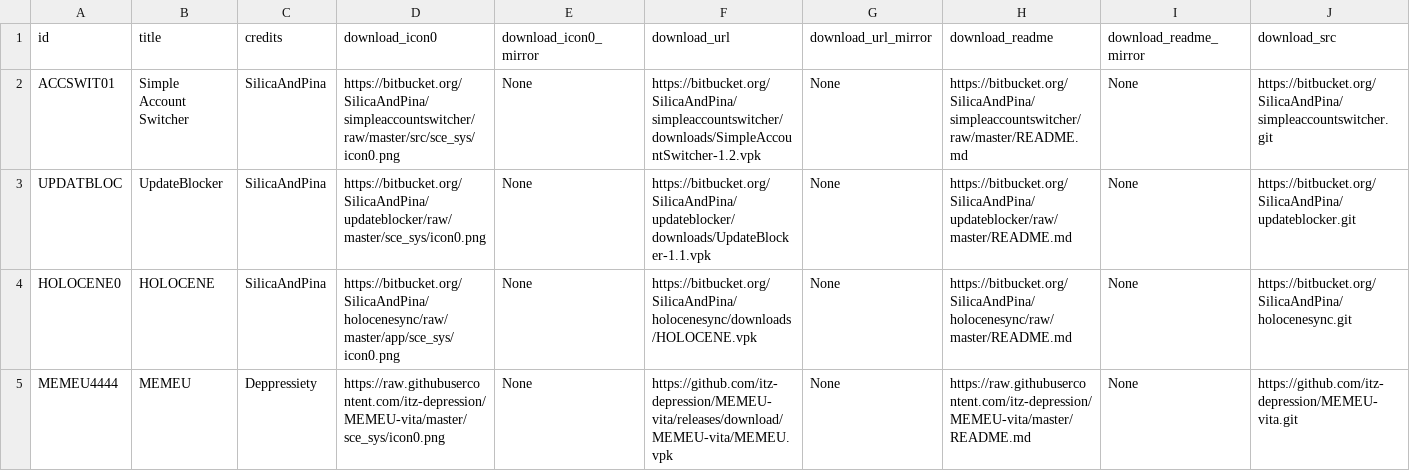
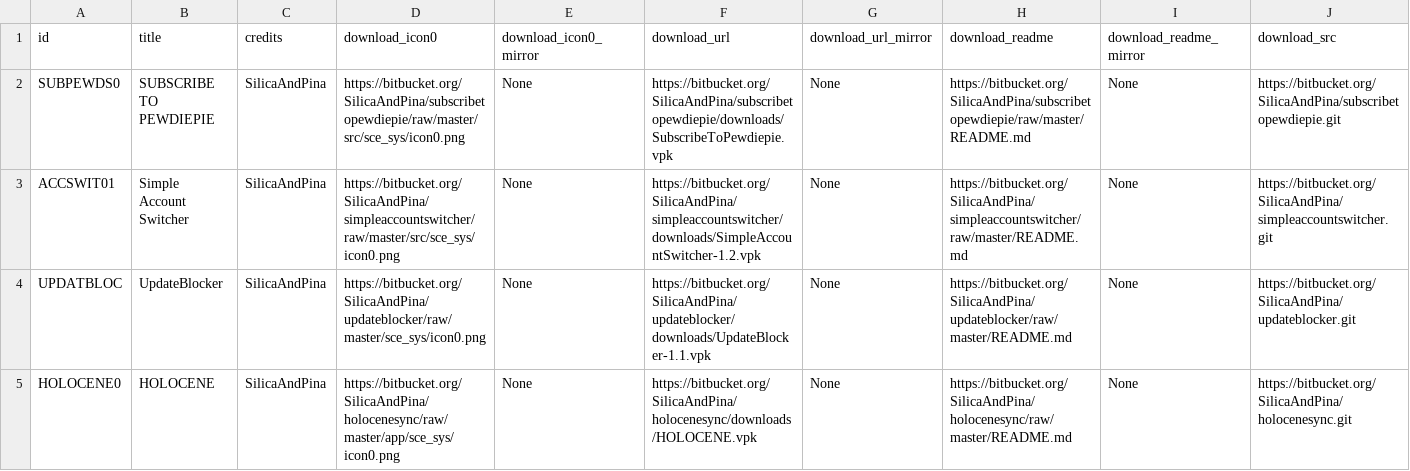
Before and after one commit to LiEnby/cbps-db, a CSV file: cbpsdb.csv, drawn as a sheet; only a part is shown; the shorter side is filled out with more unchanged rows; rows hold the shown columns only; the diff names each change by its address in the sheet, - before the commit and + after, or states it on an @@ line.

Commit message:
add-entry-129278754

```diff
--- a/cbpsdb.csv
+++ b/cbpsdb.csv
+row 2: SUBPEWDS0 | SUBSCRIBE TO PEWDIEPIE | SilicaAndPina | https://bitbucket.org/SilicaAndPina/subscribetopewdiepie/raw/master/src/sce_sys/icon0.png | None | https://bitbucket.org/SilicaAndPina/subscribetopewdiepie/downloads/SubscribeToPewdiepie.vpk | None | https://bitbucket.org/SilicaAndPina/subscribetopewdiepie/raw/master/README.md | None | https://bitbucket.org/SilicaAndPina/subscribetopewdiepie.git
```
